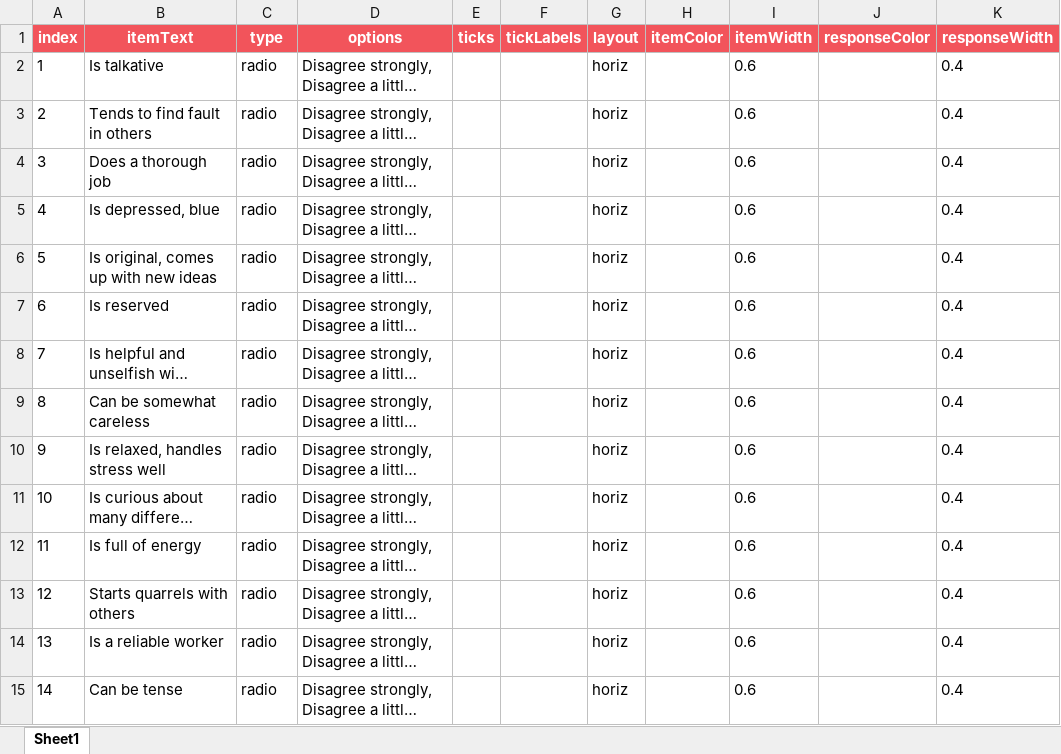
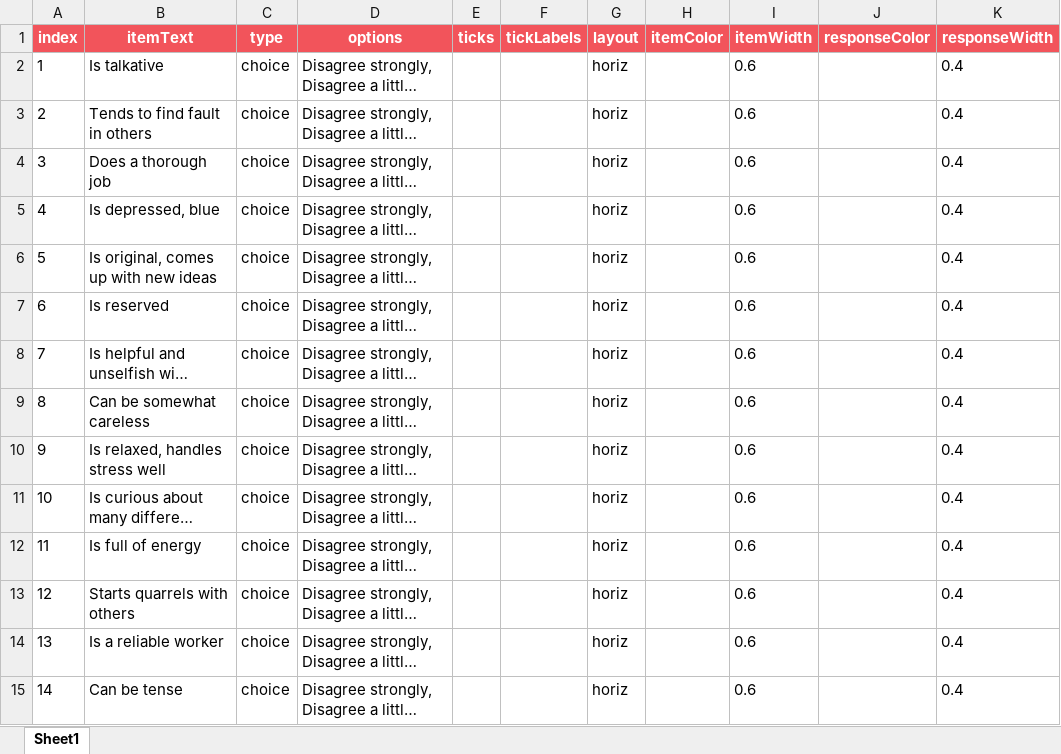
Before and after one commit to psychopy/psychopy, an Excel workbook: psychopy/demos/builder/Experiments/BigFiveInventory/bigFiveItems.xlsx, sheet Sheet1, drawn as a sheet; only a part is shown; long unchanged cells end in …; values as stored, in another font and other column widths than the file's, no borders; the diff covers the shown part only; the diff names each change by its address in the sheet, - before the commit and + after, or states it on an @@ line.

Commit message:
Change radio to choice for forms demo (make online compatible)

```diff
--- a/psychopy/demos/builder/Experiments/BigFiveInventory/bigFiveItems.xlsx (sheet Sheet1)
+++ b/psychopy/demos/builder/Experiments/BigFiveInventory/bigFiveItems.xlsx (sheet Sheet1)
-C2:C15 (type): radio
+C2:C15 (type): choice
```
Also changed, not shown: 30 edited cells elsewhere in this sheet.
